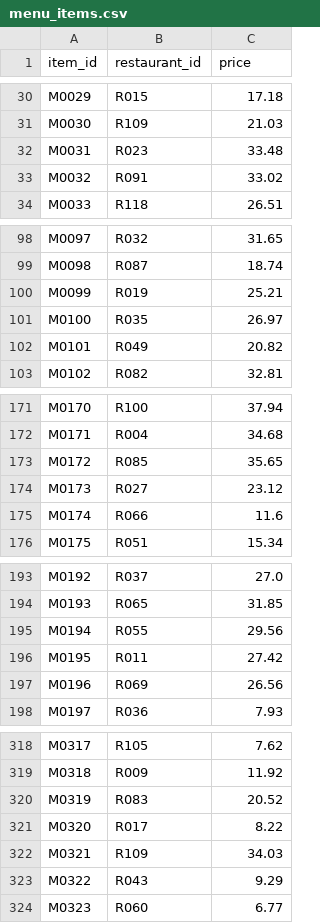
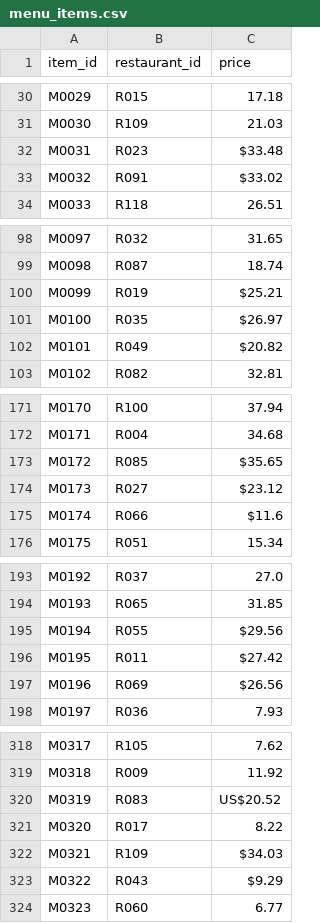
Before and after one commit to LizetCh/p1_new_technologies, a CSV file: data/menu_items.csv, drawn as a sheet; only a part is shown, gaps mark what is left out; the diff covers the shown part only.

```diff
--- a/data/menu_items.csv
+++ b/data/menu_items.csv
@@ -31,4 +31,4 @@ M0029,R015,17.18
 M0030,R109,21.03
-M0031,R023,33.48
-M0032,R091,33.02
+M0031,R023,$33.48
+M0032,R091,$33.02
 M0033,R118,26.51
@@ -99,5 +99,5 @@ M0097,R032,31.65
 M0098,R087,18.74
-M0099,R019,25.21
-M0100,R035,26.97
-M0101,R049,20.82
+M0099,R019,$25.21
+M0100,R035,$26.97
+M0101,R049,$20.82
 M0102,R082,32.81
@@ -172,5 +172,5 @@ M0170,R100,37.94
 M0171,R004,34.68
-M0172,R085,35.65
-M0173,R027,23.12
-M0174,R066,11.6
+M0172,R085,$35.65
+M0173,R027,$23.12
+M0174,R066,$11.6
 M0175,R051,15.34
@@ -194,5 +194,5 @@ M0192,R037,27.0
 M0193,R065,31.85
-M0194,R055,29.56
-M0195,R011,27.42
-M0196,R069,26.56
+M0194,R055,$29.56
+M0195,R011,$27.42
+M0196,R069,$26.56
 M0197,R036,7.93
@@ -319,6 +319,6 @@ M0317,R105,7.62
 M0318,R009,11.92
-M0319,R083,20.52
+M0319,R083,US$20.52
 M0320,R017,8.22
-M0321,R109,34.03
-M0322,R043,9.29
+M0321,R109,$34.03
+M0322,R043,$9.29
 M0323,R060,6.77
```
Also changed, not shown: 24 edited cells elsewhere in this file, data/raw/menu_items/menu_items.csv, 2 other files.
